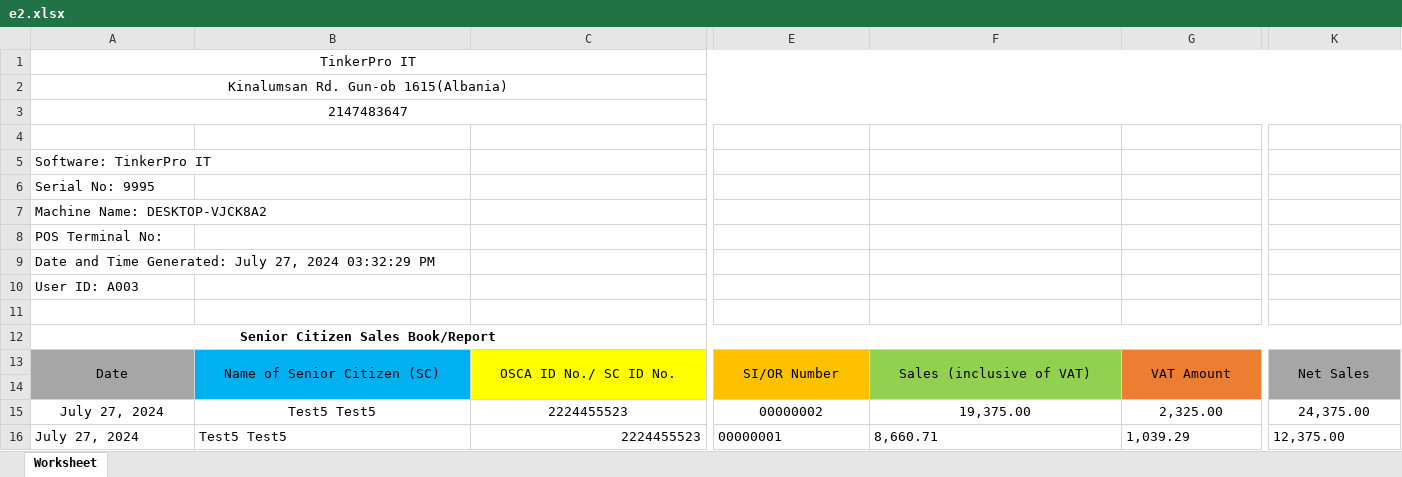
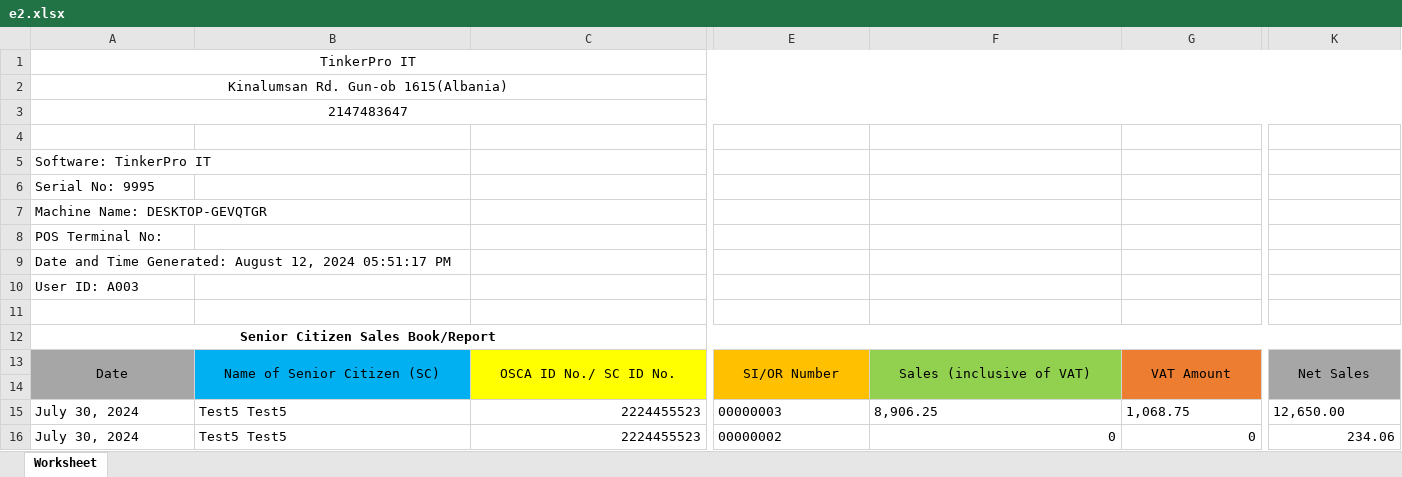
Before and after one commit to garendeveloper/tinkerpro_admin, an Excel workbook: reports/e2.xlsx, sheet Worksheet, drawn as a sheet; only a part is shown, gaps mark what is left out; values as stored, in another font and other column widths than the file's, no borders; removed rows and columns are numbered as before the commit, all else as after; rows hold the shown columns only; the diff covers the shown part only; the diff names each change by its address in the sheet, - before the commit and + after, or states it on an @@ line.

```diff
--- a/reports/e2.xlsx (sheet Worksheet)
+++ b/reports/e2.xlsx (sheet Worksheet)
-A7: Machine Name: DESKTOP-VJCK8A2
+A7: Machine Name: DESKTOP-GEVQTGR
-A9: …Time Generated: July 27, 2024 03:32:29 PM
+A9: …Time Generated: August 12, 2024 05:51:17 PM
-A15: July 27, 2024
+A15: July 30, 2024
-A15:B15 alignment: center
+A15:B15 alignment: left
-C15 alignment: center
+C15 alignment: right
-E15: 00000002
+E15: 00000003
-E15:G15 alignment: center
+E15:G15 alignment: left
-F15: 19,375.00
+F15: 8,906.25
-G15: 2,325.00
+G15: 1,068.75
-K15: 24,375.00
+K15: 12,650.00
-K15 alignment: center
+K15 alignment: left
-row 16: July 27, 2024 | Test5 Test5 | 2224455523 | 00000001 | 8,660.71 | 1,039.29 | 12,375.00
+row 16: July 30, 2024 | Test5 Test5 | 2224455523 | 00000002 | 0 | 0 | 234.06
```
Also changed, not shown: cell formats elsewhere in this sheet, reports/e1.xlsx, 7 other files.
